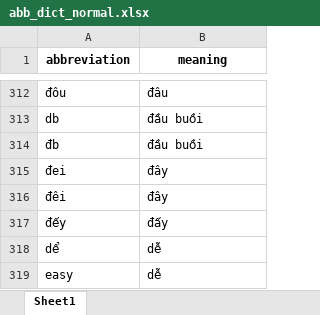
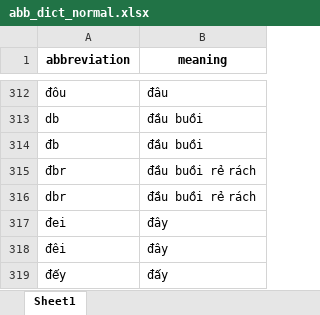
Before and after one commit to tanthinhdt/vttd, an Excel workbook: vttd/data/resources/dictionary/abb_dict_normal.xlsx, sheet Sheet1, drawn as a sheet; only a part is shown, gaps mark what is left out; the shorter side is filled out with more unchanged rows; values as stored, in another font and other column widths than the file's, no borders; the diff names each change by its address in the sheet, - before the commit and + after, or states it on an @@ line.

Commit message:
chore: add model and update abb_dict_normal

```diff
--- a/vttd/data/resources/dictionary/abb_dict_normal.xlsx (sheet Sheet1)
+++ b/vttd/data/resources/dictionary/abb_dict_normal.xlsx (sheet Sheet1)
+row 315: đbr | đầu buồi rẻ rách
+row 316: dbr | đầu buồi rẻ rách
```
Also changed, not shown: 2 other files.
